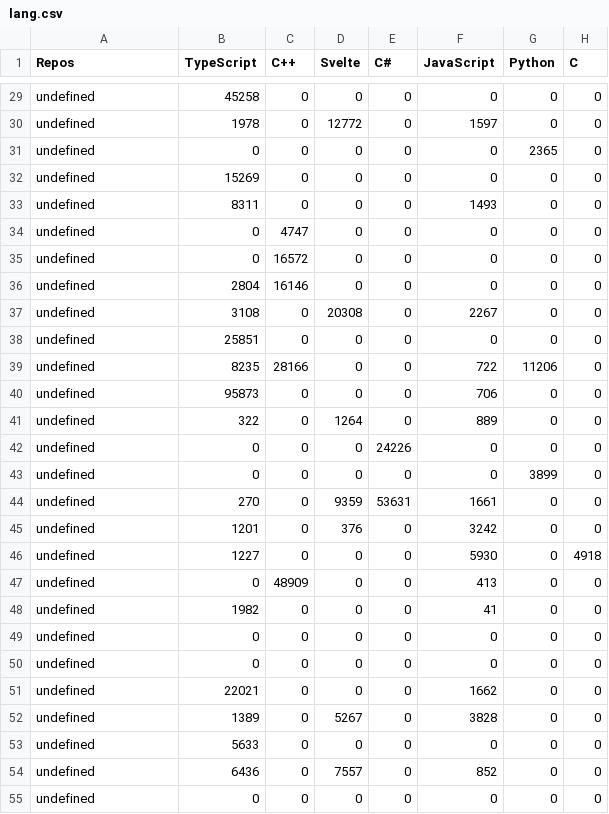
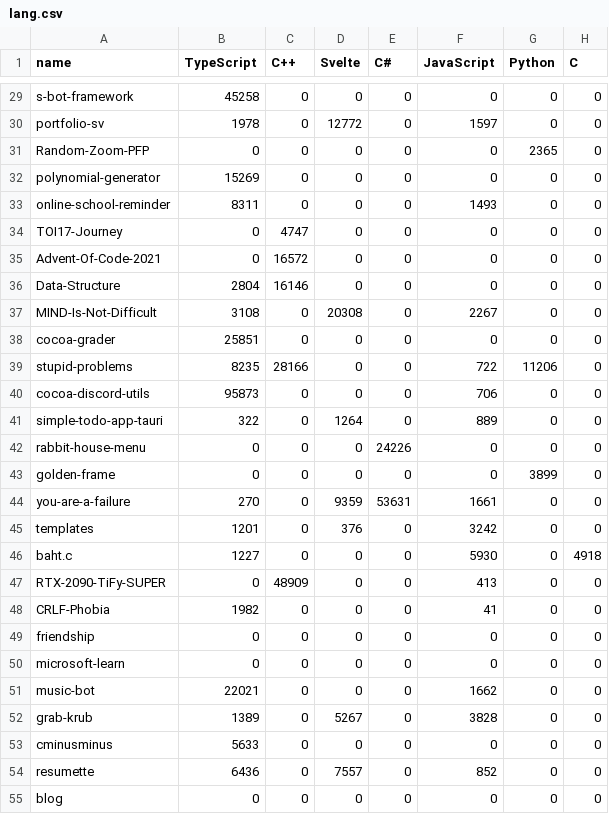
Before and after one commit to Leomotors/Auto-Language-Stats, a CSV file: data/lang.csv, drawn as a sheet; only a part is shown, gaps mark what is left out; the diff covers the shown part only; the diff names each change by its address in the sheet, - before the commit and + after, or states it on an @@ line.

```diff
--- a/data/lang.csv
+++ b/data/lang.csv
-A1: Repos
+A1: name
-A29 (name): undefined
+A29 (name): s-bot-framework
-A30 (name): undefined
+A30 (name): portfolio-sv
-A31 (name): undefined
+A31 (name): Random-Zoom-PFP
-A32 (name): undefined
+A32 (name): polynomial-generator
-A33 (name): undefined
+A33 (name): online-school-reminder
-A34 (name): undefined
+A34 (name): TOI17-Journey
-A35 (name): undefined
+A35 (name): Advent-Of-Code-2021
-A36 (name): undefined
+A36 (name): Data-Structure
-A37 (name): undefined
+A37 (name): MIND-Is-Not-Difficult
-A38 (name): undefined
+A38 (name): cocoa-grader
-A39 (name): undefined
+A39 (name): stupid-problems
-A40 (name): undefined
+A40 (name): cocoa-discord-utils
-A41 (name): undefined
+A41 (name): simple-todo-app-tauri
-A42 (name): undefined
+A42 (name): rabbit-house-menu
-A43 (name): undefined
+A43 (name): golden-frame
-A44 (name): undefined
+A44 (name): you-are-a-failure
-A45 (name): undefined
+A45 (name): templates
-A46 (name): undefined
+A46 (name): baht.c
-A47 (name): undefined
+A47 (name): RTX-2090-TiFy-SUPER
-A48 (name): undefined
+A48 (name): CRLF-Phobia
-A49 (name): undefined
+A49 (name): friendship
-A50 (name): undefined
+A50 (name): microsoft-learn
-A51 (name): undefined
+A51 (name): music-bot
-A52 (name): undefined
+A52 (name): grab-krub
-A53 (name): undefined
+A53 (name): cminusminus
-A54 (name): undefined
+A54 (name): resumette
-A55 (name): undefined
+A55 (name): blog
```
Also changed, not shown: 1 added row, 1 removed row and 35 edited cells elsewhere in this file, 3 other files.
